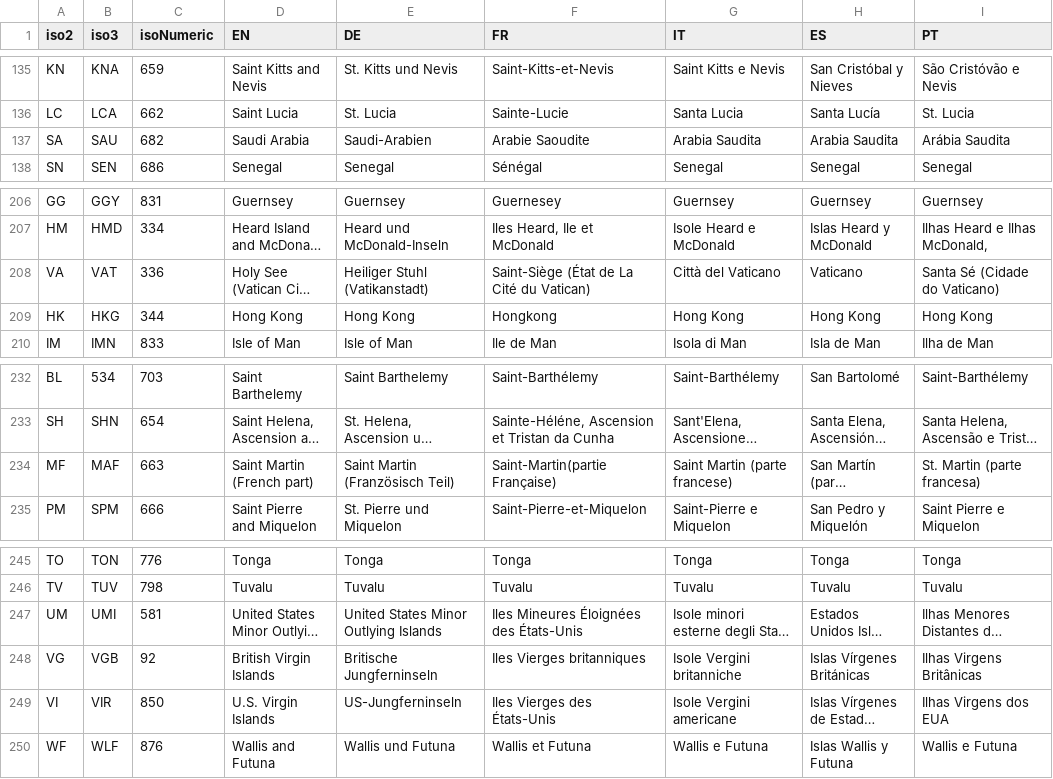
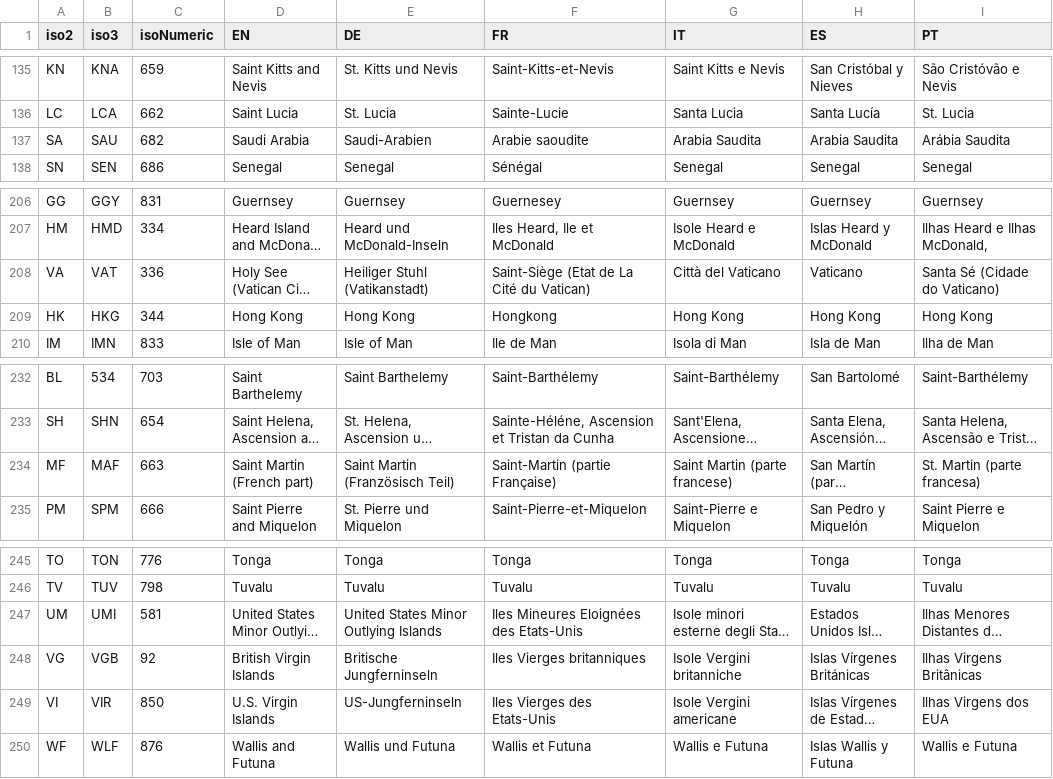
Before and after one commit to d-qn/tamMap, a CSV file: inst/extdata/countrynames_ordered.csv, drawn as a sheet; only a part is shown, gaps mark what is left out; long unchanged cells end in …; the diff names each change by its address in the sheet, - before the commit and + after, or states it on an @@ line.

Commit message:
Modif country names, notamment Arabie saoudite

```diff
--- a/inst/extdata/countrynames_ordered.csv
+++ b/inst/extdata/countrynames_ordered.csv
-F137 (FR): Arabie Saoudite
+F137 (FR): Arabie saoudite
-F208 (FR): Saint-Siège (État de La Cité du Vatican)
+F208 (FR): Saint-Siège (Etat de La Cité du Vatican)
-F234 (FR): Saint-Martin(partie Française)
+F234 (FR): Saint-Martin (partie Française)
-F247 (FR): Iles Mineures Éloignées des États-Unis
+F247 (FR): Iles Mineures Eloignées des Etats-Unis
-F249 (FR): Iles Vierges des États-Unis
+F249 (FR): Iles Vierges des Etats-Unis
```
